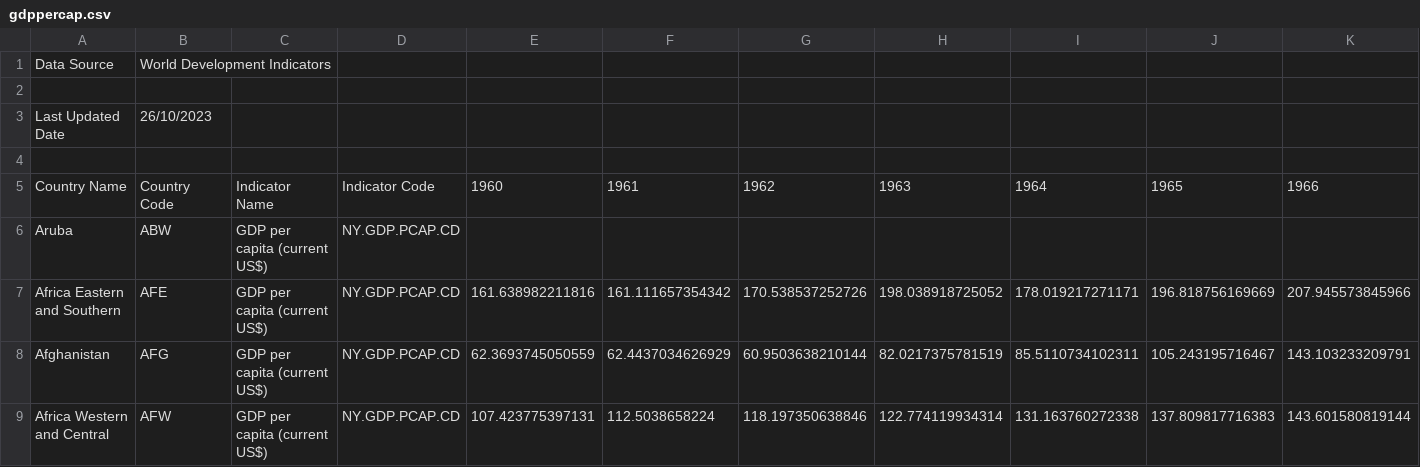
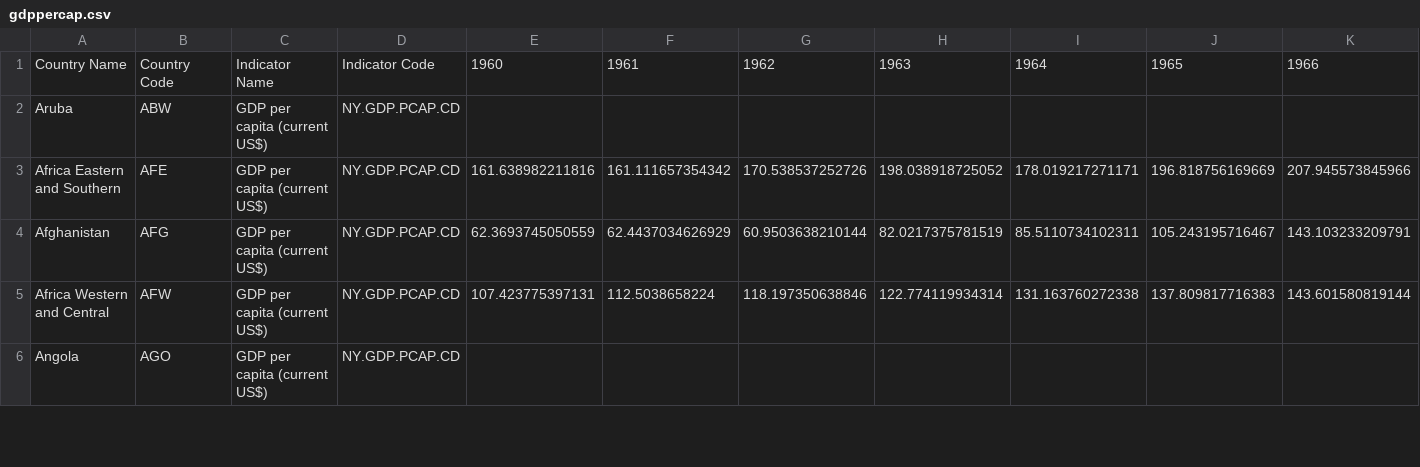
Before and after one commit to jinane1amal/TourismProject, a CSV file: Datas/gdppercap.csv, drawn as a sheet; only a part is shown; the shorter side is filled out with more unchanged rows; rows hold the shown columns only; the diff names each change by its address in the sheet, - before the commit and + after, or states it on an @@ line.

```diff
--- a/Datas/gdppercap.csv
+++ b/Datas/gdppercap.csv
-row 1: Data Source | World Development Indicators
-row 2: (empty)
-row 3: Last Updated Date | 26/10/2023
-row 4: (empty)
```
Also changed, not shown: 1 other file.
